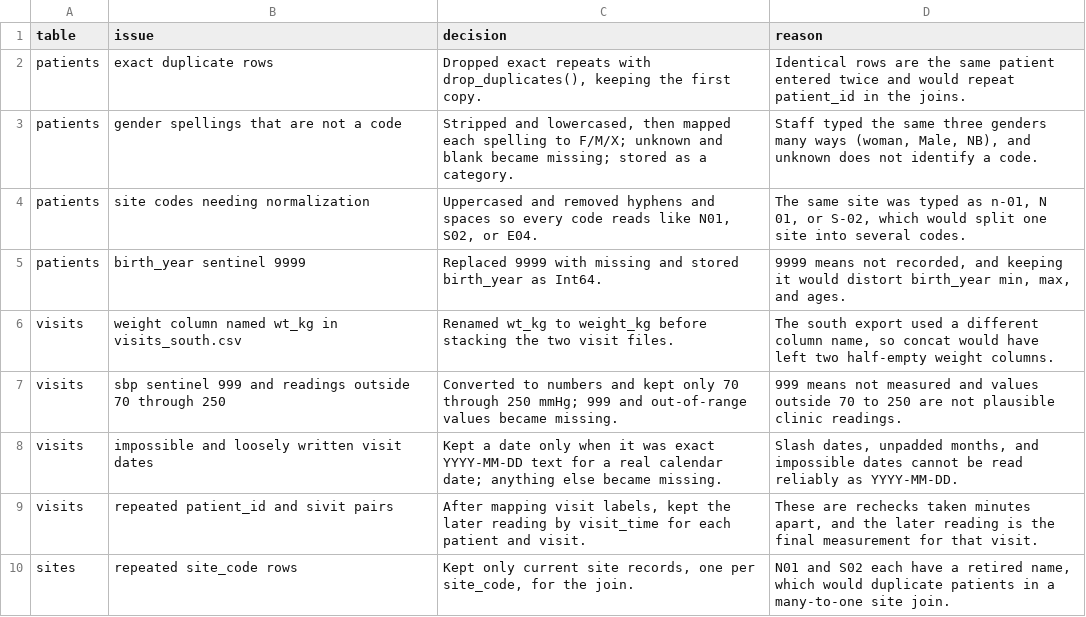
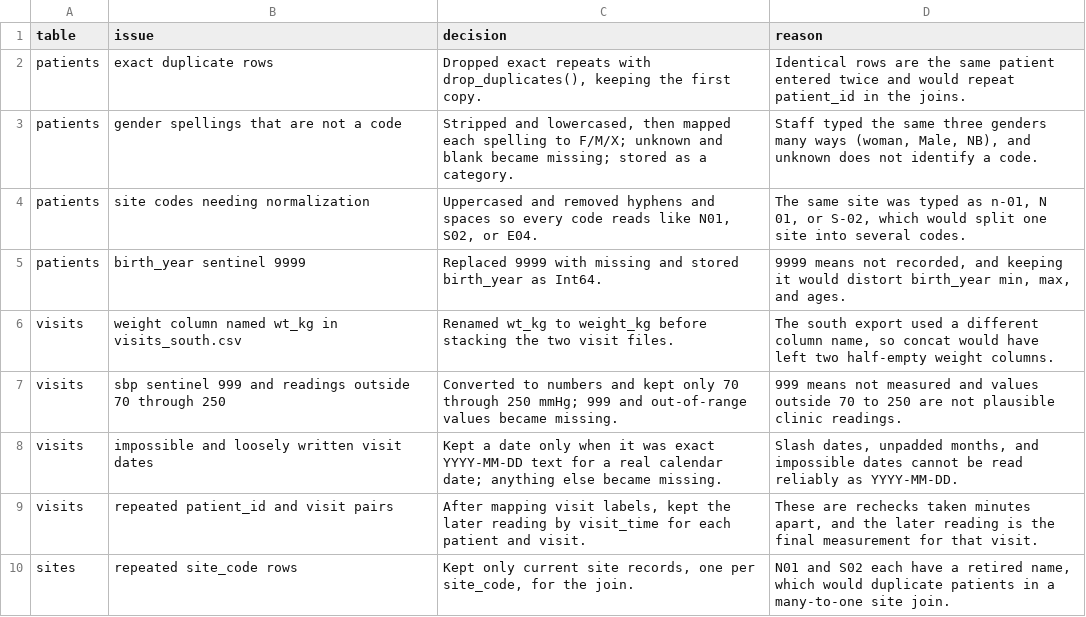
Before and after one commit to starlette-khim/ds217-26f-06, a CSV file: output/decision_log.csv, drawn as a sheet.

```diff
--- a/output/decision_log.csv
+++ b/output/decision_log.csv
@@ -8,3 +8,3 @@ visits,sbp sentinel 999 and readings outside 70 through 250,Converted to numbers
 visits,impossible and loosely written visit dates,Kept a date only when it was exact YYYY-MM-DD text for a real calendar date; anything else became missing.,"Slash dates, unpadded months, and impossible dates cannot be read reliably as YYYY-MM-DD."
-visits,repeated patient_id and sivit pairs,"After mapping visit labels, kept the later reading by visit_time for each patient and visit.","These are rechecks taken minutes apart, and the later reading is the final measurement for that visit."
+visits,repeated patient_id and visit pairs,"After mapping visit labels, kept the later reading by visit_time for each patient and visit.","These are rechecks taken minutes apart, and the later reading is the final measurement for that visit."
 sites,repeated site_code rows,"Kept only current site records, one per site_code, for the join.","N01 and S02 each have a retired name, which would duplicate patients in a many-to-one site join."
```
Also changed, not shown: output/visits_summary.csv, 5 other files.
